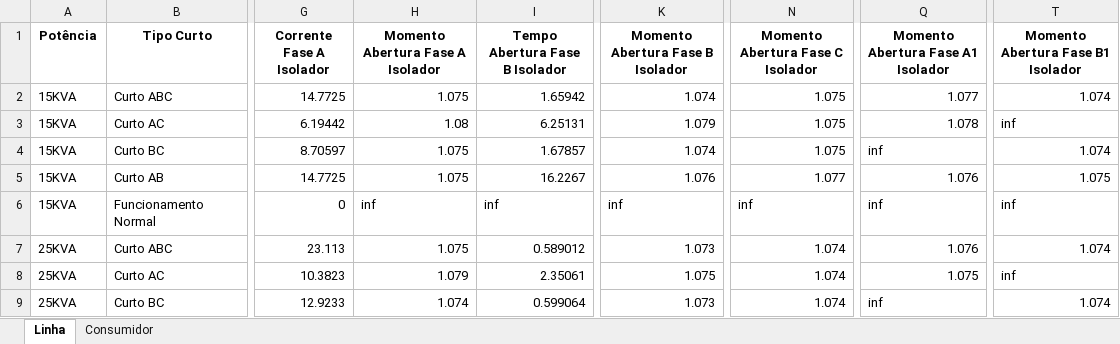
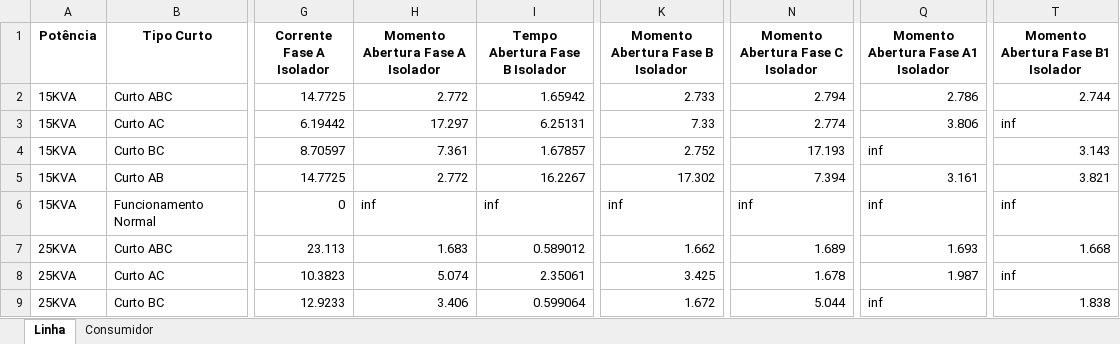
Before and after one commit to LeonardoFdSantos/T2F_CSV, an Excel workbook: FuseLinks/Ghendyano_4.xlsx, sheet Linha, drawn as a sheet; only a part is shown, gaps mark what is left out; values as stored, in another font and other column widths than the file's, no borders; table styles not drawn; the diff covers the shown part only; the diff names each change by its address in the sheet, - before the commit and + after, or states it on an @@ line.

```diff
--- a/FuseLinks/Ghendyano_4.xlsx (sheet Linha)
+++ b/FuseLinks/Ghendyano_4.xlsx (sheet Linha)
-H2 (Momento Abertura Fase A Isolador): 1.075
+H2 (Momento Abertura Fase A Isolador): 2.772
-K2 (Momento Abertura Fase B Isolador): 1.074
+K2 (Momento Abertura Fase B Isolador): 2.733
-N2 (Momento Abertura Fase C Isolador): 1.075
+N2 (Momento Abertura Fase C Isolador): 2.794
-Q2: 1.077
+Q2: 2.786
-T2: 1.074
+T2: 2.744
-H3 (Momento Abertura Fase A Isolador): 1.08
+H3 (Momento Abertura Fase A Isolador): 17.297
-K3 (Momento Abertura Fase B Isolador): 1.079
+K3 (Momento Abertura Fase B Isolador): 7.33
-N3 (Momento Abertura Fase C Isolador): 1.075
+N3 (Momento Abertura Fase C Isolador): 2.774
-Q3: 1.078
+Q3: 3.806
-H4 (Momento Abertura Fase A Isolador): 1.075
+H4 (Momento Abertura Fase A Isolador): 7.361
-K4 (Momento Abertura Fase B Isolador): 1.074
+K4 (Momento Abertura Fase B Isolador): 2.752
-N4 (Momento Abertura Fase C Isolador): 1.075
+N4 (Momento Abertura Fase C Isolador): 17.193
-T4: 1.074
+T4: 3.143
-H5 (Momento Abertura Fase A Isolador): 1.075
+H5 (Momento Abertura Fase A Isolador): 2.772
-K5 (Momento Abertura Fase B Isolador): 1.076
+K5 (Momento Abertura Fase B Isolador): 17.302
-N5 (Momento Abertura Fase C Isolador): 1.077
+N5 (Momento Abertura Fase C Isolador): 7.394
-Q5: 1.076
+Q5: 3.161
-T5: 1.075
+T5: 3.821
-H7 (Momento Abertura Fase A Isolador): 1.075
+H7 (Momento Abertura Fase A Isolador): 1.683
-K7 (Momento Abertura Fase B Isolador): 1.073
+K7 (Momento Abertura Fase B Isolador): 1.662
-N7 (Momento Abertura Fase C Isolador): 1.074
+N7 (Momento Abertura Fase C Isolador): 1.689
-Q7: 1.076
+Q7: 1.693
-T7: 1.074
+T7: 1.668
-H8 (Momento Abertura Fase A Isolador): 1.079
+H8 (Momento Abertura Fase A Isolador): 5.074
-K8 (Momento Abertura Fase B Isolador): 1.075
+K8 (Momento Abertura Fase B Isolador): 3.425
-N8 (Momento Abertura Fase C Isolador): 1.074
+N8 (Momento Abertura Fase C Isolador): 1.678
-Q8: 1.075
+Q8: 1.987
-H9 (Momento Abertura Fase A Isolador): 1.074
+H9 (Momento Abertura Fase A Isolador): 3.406
-K9 (Momento Abertura Fase B Isolador): 1.073
+K9 (Momento Abertura Fase B Isolador): 1.672
-N9 (Momento Abertura Fase C Isolador): 1.074
+N9 (Momento Abertura Fase C Isolador): 5.044
-T9: 1.074
+T9: 1.838
```
Also changed, not shown: 218 edited cells elsewhere in this sheet, sheet Consumidor, FuseLinks/Trifasico_Ghendiano_4.xlsx.
